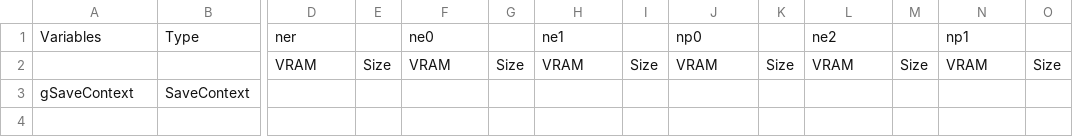
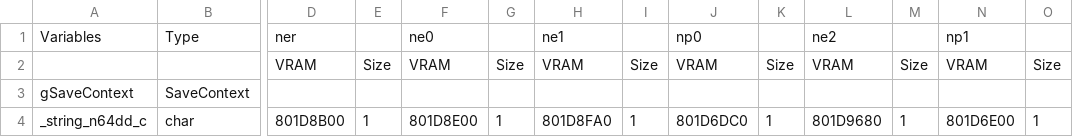
Before and after one commit to Decompollaborate/zelda64_compare, a CSV file: oot/tables/variables.csv, drawn as a sheet; only a part is shown, gaps mark what is left out; rows hold the shown columns only; the diff names each change by its address in the sheet, - before the commit and + after, or states it on an @@ line.

Commit message:
n64dd data and rodata

```diff
--- a/oot/tables/variables.csv
+++ b/oot/tables/variables.csv
+row 4: _string_n64dd_c | char | 801D8B00 | 1 | 801D8E00 | 1 | 801D8FA0 | 1 | 801D6DC0 | 1 | 801D9680 | 1 | 801D6E00 | 1
```
Also changed, not shown: 14 other files.
